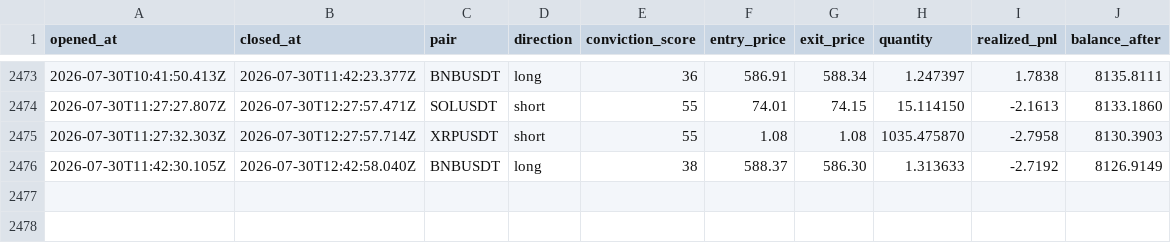
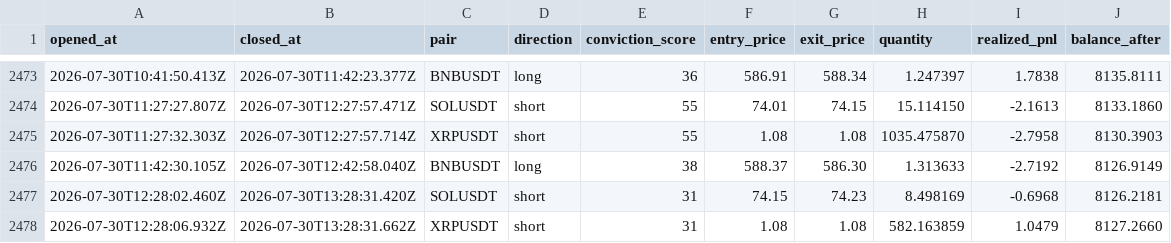
Before and after one commit to wisdomkings001/continuity, a CSV file: agent/data/closed_trades.csv, drawn as a sheet; only a part is shown, gaps mark what is left out; the diff names each change by its address in the sheet, - before the commit and + after, or states it on an @@ line.

Commit message:
Continuity P&L sync — 2026-07-30T14:28:31.664Z

```diff
--- a/agent/data/closed_trades.csv
+++ b/agent/data/closed_trades.csv
+row 2477: 2026-07-30T12:28:02.460Z | 2026-07-30T13:28:31.420Z | SOLUSDT | short | 31 | 74.15 | 74.23 | 8.498169 | -0.6968 | 8126.2181
+row 2478: 2026-07-30T12:28:06.932Z | 2026-07-30T13:28:31.662Z | XRPUSDT | short | 31 | 1.08 | 1.08 | 582.163859 | 1.0479 | 8127.2660
```
